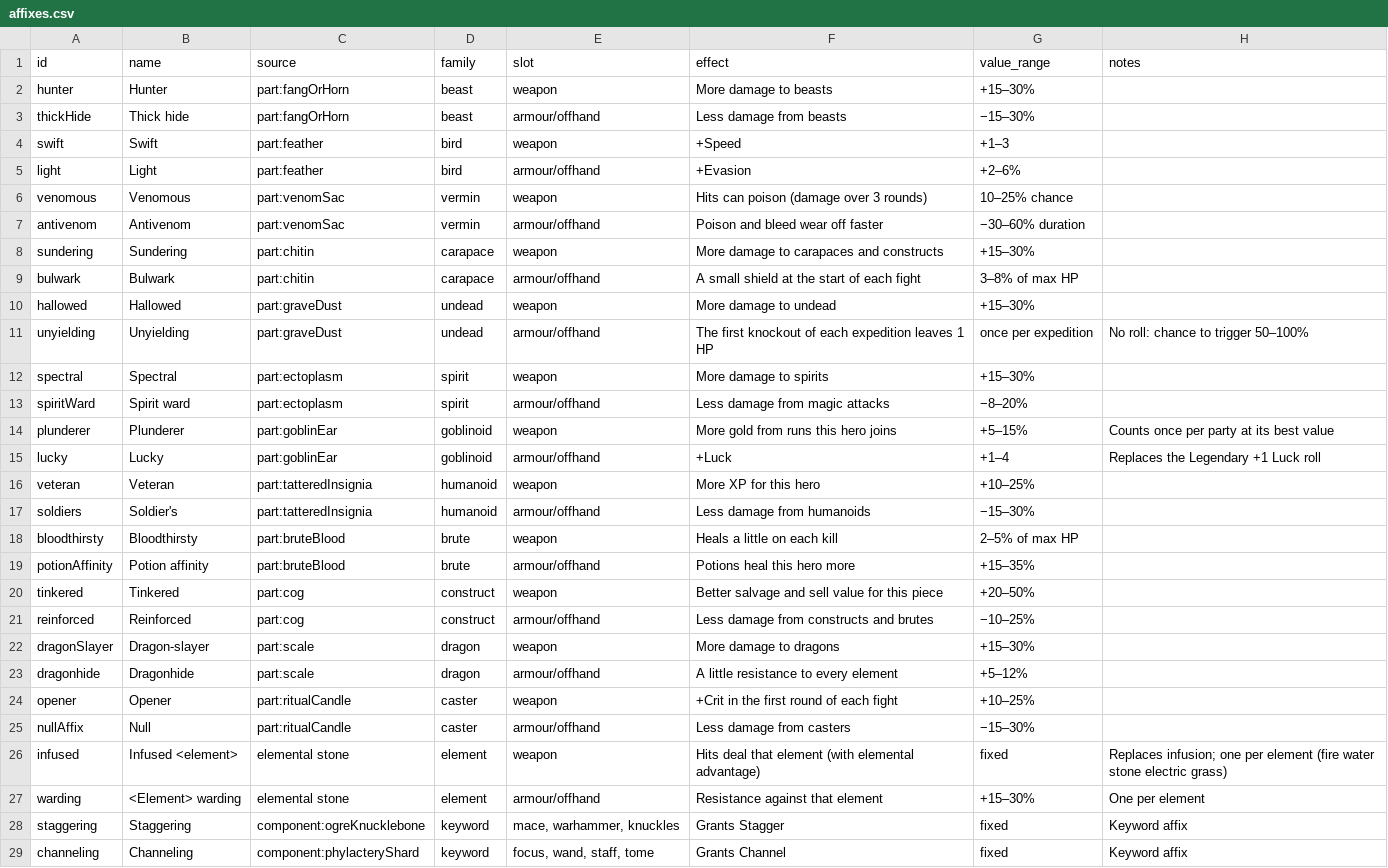
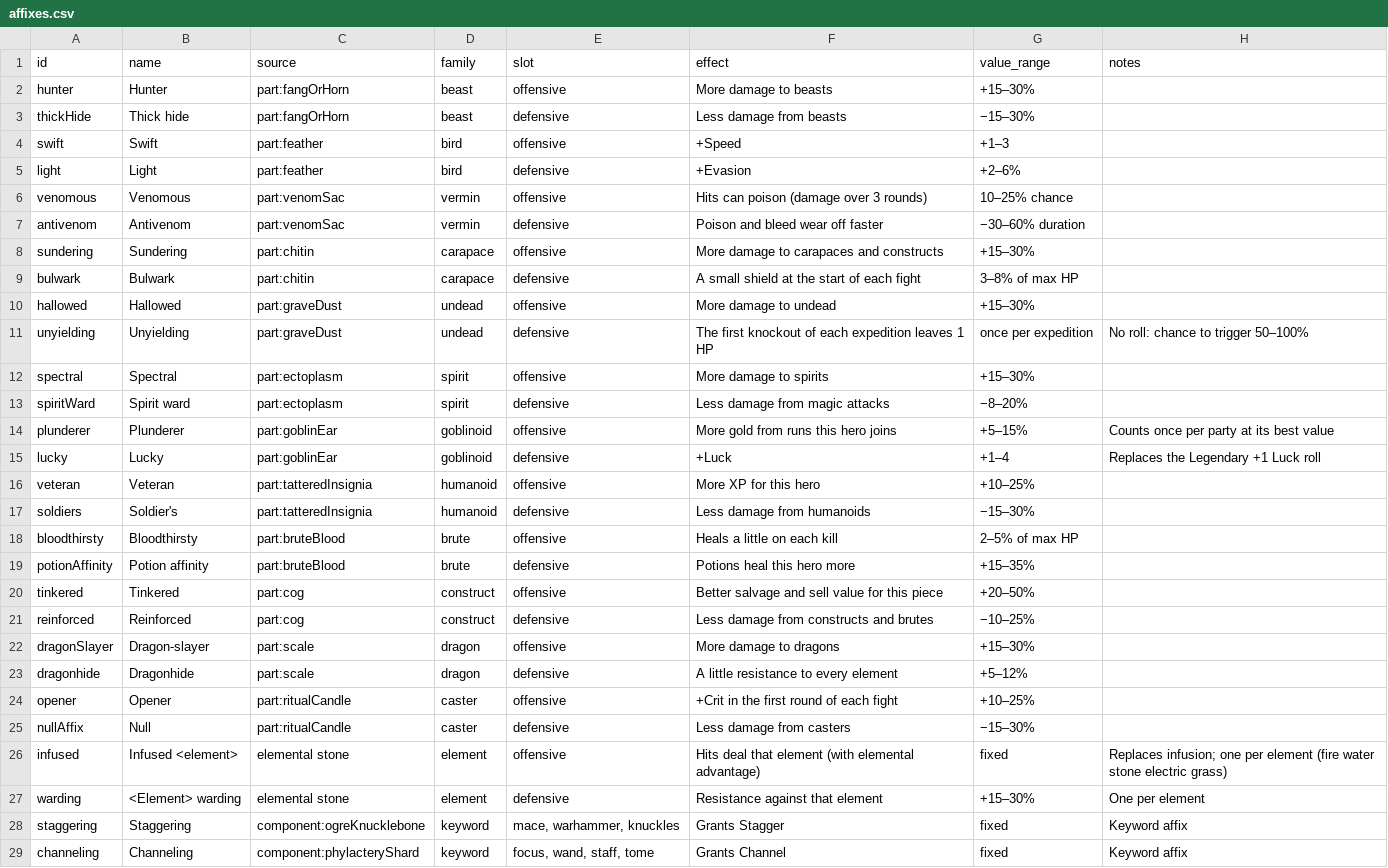
Before and after one commit to BarryWype/pocket-quartermaster, a CSV file: doc/design/gear/affixes.csv, drawn as a sheet; only a part is shown; the diff covers the shown part only.

Commit message:
Affixes: offensive and defensive pools by what a piece does, coverage test
Damage off-hands (quiver, off-hand blade, tome, focus) roll the offensive
pool and take Infused stones; shield and buckler stay defensive. One rule,
affixSlotOf, drives the forge, loot, rerolls and stones; an infused
off-hand now gives the hero's hits its element. Keyword components now
fit every type with that keyword. Existing pieces keep their affixes.

```diff
--- a/doc/design/gear/affixes.csv
+++ b/doc/design/gear/affixes.csv
@@ -1,28 +1,28 @@
 id,name,source,family,slot,effect,value_range,notes
-hunter,Hunter,part:fangOrHorn,beast,weapon,More damage to beasts,+15–30%,
-thickHide,Thick hide,part:fangOrHorn,beast,armour/offhand,Less damage from beasts,−15–30%,
-swift,Swift,part:feather,bird,weapon,+Speed,+1–3,
-light,Light,part:feather,bird,armour/offhand,+Evasion,+2–6%,
-venomous,Venomous,part:venomSac,vermin,weapon,Hits can poison (damage over 3 rounds),10–25% chance,
-antivenom,Antivenom,part:venomSac,vermin,armour/offhand,Poison and bleed wear off faster,−30–60% duration,
-sundering,Sundering,part:chitin,carapace,weapon,More damage to carapaces and constructs,+15–30%,
-bulwark,Bulwark,part:chitin,carapace,armour/offhand,A small shield at the start of each fight,3–8% of max HP,
-hallowed,Hallowed,part:graveDust,undead,weapon,More damage to undead,+15–30%,
-unyielding,Unyielding,part:graveDust,undead,armour/offhand,The first knockout of each expedition leaves 1 HP,once per expedition,No roll: chance to trigger 50–100%
-spectral,Spectral,part:ectoplasm,spirit,weapon,More damage to spirits,+15–30%,
-spiritWard,Spirit ward,part:ectoplasm,spirit,armour/offhand,Less damage from magic attacks,−8–20%,
-plunderer,Plunderer,part:goblinEar,goblinoid,weapon,More gold from runs this hero joins,+5–15%,Counts once per party at its best value
-lucky,Lucky,part:goblinEar,goblinoid,armour/offhand,+Luck,+1–4,Replaces the Legendary +1 Luck roll
-veteran,Veteran,part:tatteredInsignia,humanoid,weapon,More XP for this hero,+10–25%,
-soldiers,Soldier's,part:tatteredInsignia,humanoid,armour/offhand,Less damage from humanoids,−15–30%,
-bloodthirsty,Bloodthirsty,part:bruteBlood,brute,weapon,Heals a little on each kill,2–5% of max HP,
-potionAffinity,Potion affinity,part:bruteBlood,brute,armour/offhand,Potions heal this hero more,+15–35%,
-tinkered,Tinkered,part:cog,construct,weapon,Better salvage and sell value for this piece,+20–50%,
-reinforced,Reinforced,part:cog,construct,armour/offhand,Less damage from constructs and brutes,−10–25%,
-dragonSlayer,Dragon-slayer,part:scale,dragon,weapon,More damage to dragons,+15–30%,
-dragonhide,Dragonhide,part:scale,dragon,armour/offhand,A little resistance to every element,+5–12%,
-opener,Opener,part:ritualCandle,caster,weapon,+Crit in the first round of each fight,+10–25%,
-nullAffix,Null,part:ritualCandle,caster,armour/offhand,Less damage from casters,−15–30%,
-infused,Infused <element>,elemental stone,element,weapon,Hits deal that element (with elemental advantage),fixed,Replaces infusion; one per element (fire water stone electric grass)
-warding,<Element> warding,elemental stone,element,armour/offhand,Resistance against that element,+15–30%,One per element
+hunter,Hunter,part:fangOrHorn,beast,offensive,More damage to beasts,+15–30%,
+thickHide,Thick hide,part:fangOrHorn,beast,defensive,Less damage from beasts,−15–30%,
+swift,Swift,part:feather,bird,offensive,+Speed,+1–3,
+light,Light,part:feather,bird,defensive,+Evasion,+2–6%,
+venomous,Venomous,part:venomSac,vermin,offensive,Hits can poison (damage over 3 rounds),10–25% chance,
+antivenom,Antivenom,part:venomSac,vermin,defensive,Poison and bleed wear off faster,−30–60% duration,
+sundering,Sundering,part:chitin,carapace,offensive,More damage to carapaces and constructs,+15–30%,
+bulwark,Bulwark,part:chitin,carapace,defensive,A small shield at the start of each fight,3–8% of max HP,
+hallowed,Hallowed,part:graveDust,undead,offensive,More damage to undead,+15–30%,
+unyielding,Unyielding,part:graveDust,undead,defensive,The first knockout of each expedition leaves 1 HP,once per expedition,No roll: chance to trigger 50–100%
+spectral,Spectral,part:ectoplasm,spirit,offensive,More damage to spirits,+15–30%,
+spiritWard,Spirit ward,part:ectoplasm,spirit,defensive,Less damage from magic attacks,−8–20%,
+plunderer,Plunderer,part:goblinEar,goblinoid,offensive,More gold from runs this hero joins,+5–15%,Counts once per party at its best value
+lucky,Lucky,part:goblinEar,goblinoid,defensive,+Luck,+1–4,Replaces the Legendary +1 Luck roll
+veteran,Veteran,part:tatteredInsignia,humanoid,offensive,More XP for this hero,+10–25%,
+soldiers,Soldier's,part:tatteredInsignia,humanoid,defensive,Less damage from humanoids,−15–30%,
+bloodthirsty,Bloodthirsty,part:bruteBlood,brute,offensive,Heals a little on each kill,2–5% of max HP,
+potionAffinity,Potion affinity,part:bruteBlood,brute,defensive,Potions heal this hero more,+15–35%,
+tinkered,Tinkered,part:cog,construct,offensive,Better salvage and sell value for this piece,+20–50%,
+reinforced,Reinforced,part:cog,construct,defensive,Less damage from constructs and brutes,−10–25%,
+dragonSlayer,Dragon-slayer,part:scale,dragon,offensive,More damage to dragons,+15–30%,
+dragonhide,Dragonhide,part:scale,dragon,defensive,A little resistance to every element,+5–12%,
+opener,Opener,part:ritualCandle,caster,offensive,+Crit in the first round of each fight,+10–25%,
+nullAffix,Null,part:ritualCandle,caster,defensive,Less damage from casters,−15–30%,
+infused,Infused <element>,elemental stone,element,offensive,Hits deal that element (with elemental advantage),fixed,Replaces infusion; one per element (fire water stone electric grass)
+warding,<Element> warding,elemental stone,element,defensive,Resistance against that element,+15–30%,One per element
 staggering,Staggering,component:ogreKnucklebone,keyword,"mace, warhammer, knuckles",Grants Stagger,fixed,Keyword affix
```
Also changed, not shown: 7 edited cells elsewhere in this file, doc/design/loot/components.csv, 11 other files.
